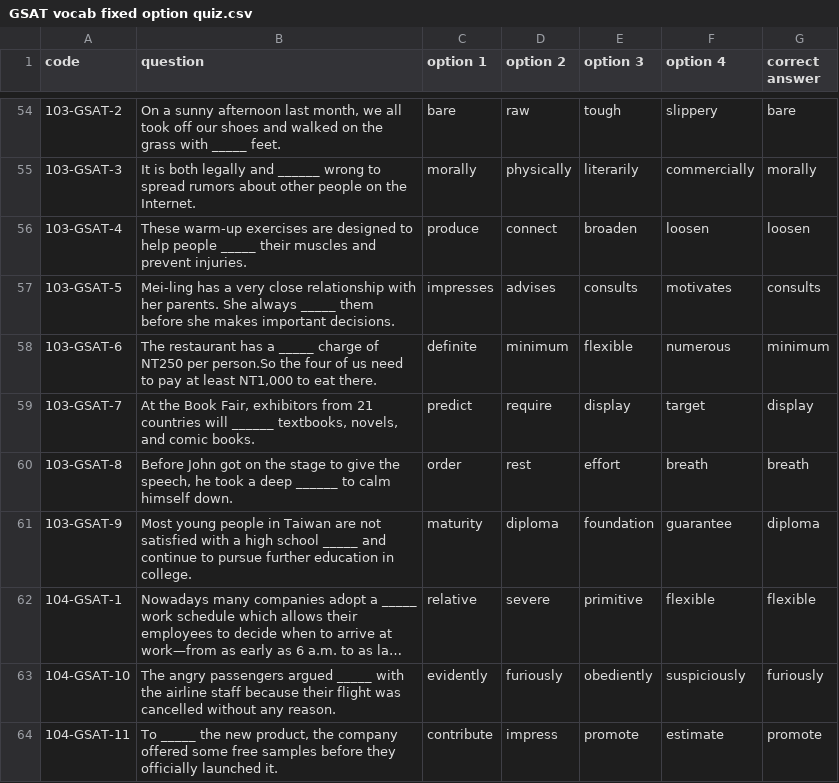
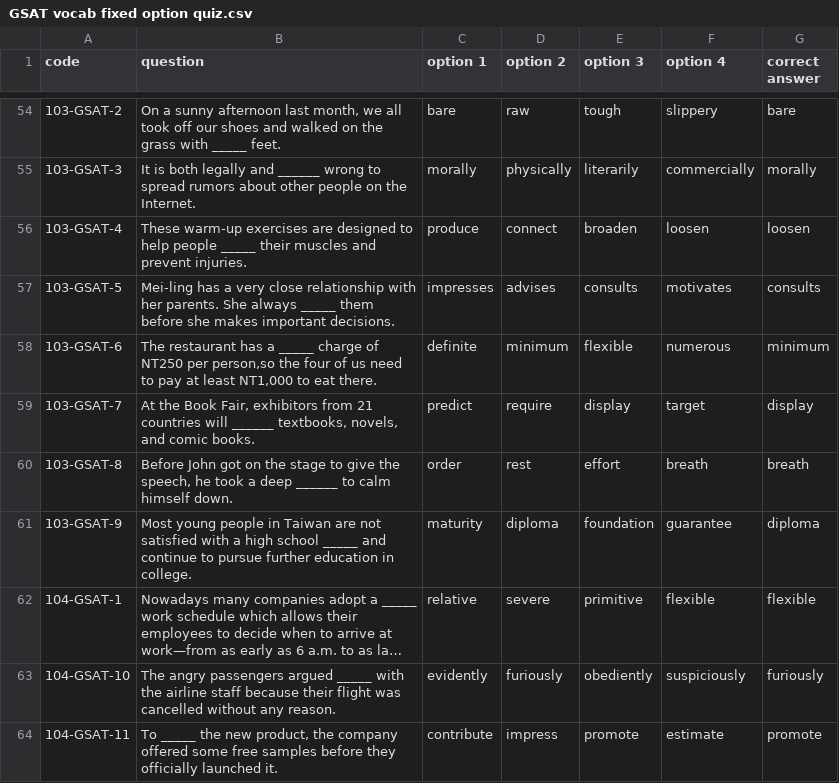
Before and after one commit to DuCJ-creator/DuCJ-creator.github.io, a CSV file: GSAT vocab fixed option quiz.csv, drawn as a sheet; only a part is shown, gaps mark what is left out; long unchanged cells end in ….

Commit message:
Update GSAT vocab fixed option quiz.csv

```diff
--- a/GSAT vocab fixed option quiz.csv
+++ b/GSAT vocab fixed option quiz.csv
@@ -57,3 +57,3 @@ code,question,option 1,option 2,option 3,option 4,correct answer
 103-GSAT-5,Mei-ling has a very close relationship with her parents. She always _____ them before she makes important decisions.,impresses,advises,consults,motivates,consults
-103-GSAT-6,"The restaurant has a _____ charge of NT250 per person.So the four of us need to pay at least NT1,000 to eat there.",definite,minimum,flexible,numerous,minimum
+103-GSAT-6,"The restaurant has a _____ charge of NT250 per person,so the four of us need to pay at least NT1,000 to eat there.",definite,minimum,flexible,numerous,minimum
 103-GSAT-7,"At the Book Fair, exhibitors from 21 countries will ______ textbooks, novels, and comic books.",predict,require,display,target,display
```
